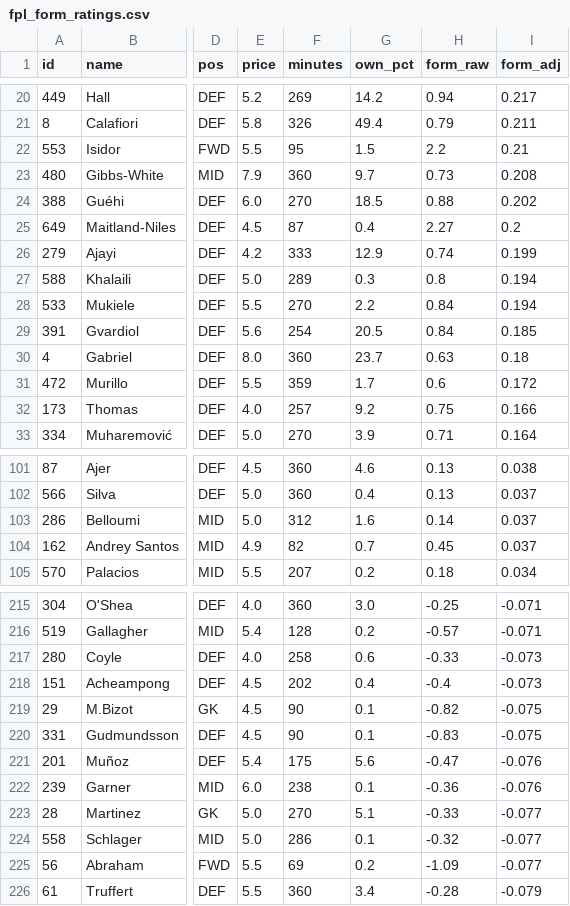
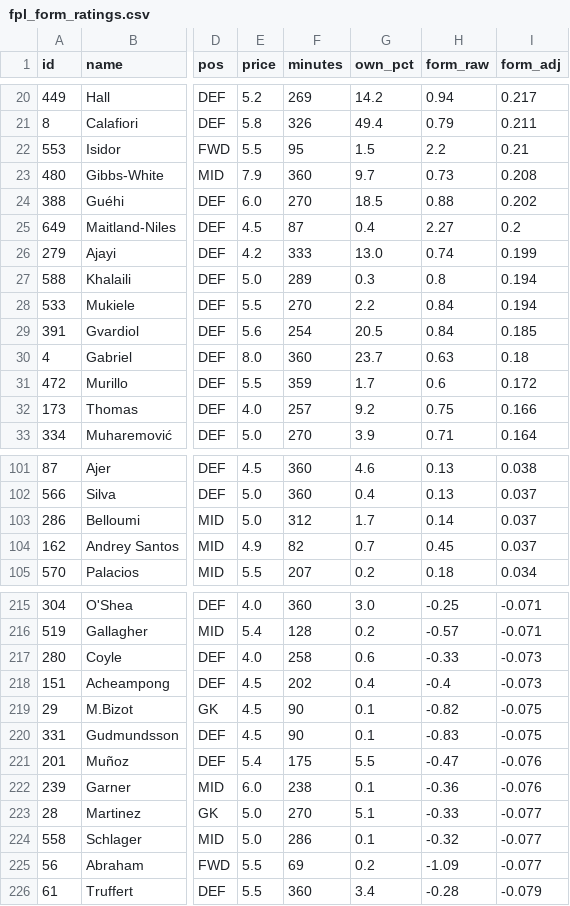
Before and after one commit to iceyfuture/prem_predictor_updated, a CSV file: outputs/fpl_form_ratings.csv, drawn as a sheet; only a part is shown, gaps mark what is left out; the diff names each change by its address in the sheet, - before the commit and + after, or states it on an @@ line.

```diff
--- a/outputs/fpl_form_ratings.csv
+++ b/outputs/fpl_form_ratings.csv
-G26 (own_pct): 12.9
+G26 (own_pct): 13.0
-G103 (own_pct): 1.6
+G103 (own_pct): 1.7
-G221 (own_pct): 5.6
+G221 (own_pct): 5.5
```
Also changed, not shown: dashboard/ledger.csv, dashboard/props_ledger.csv, 2 other files.
